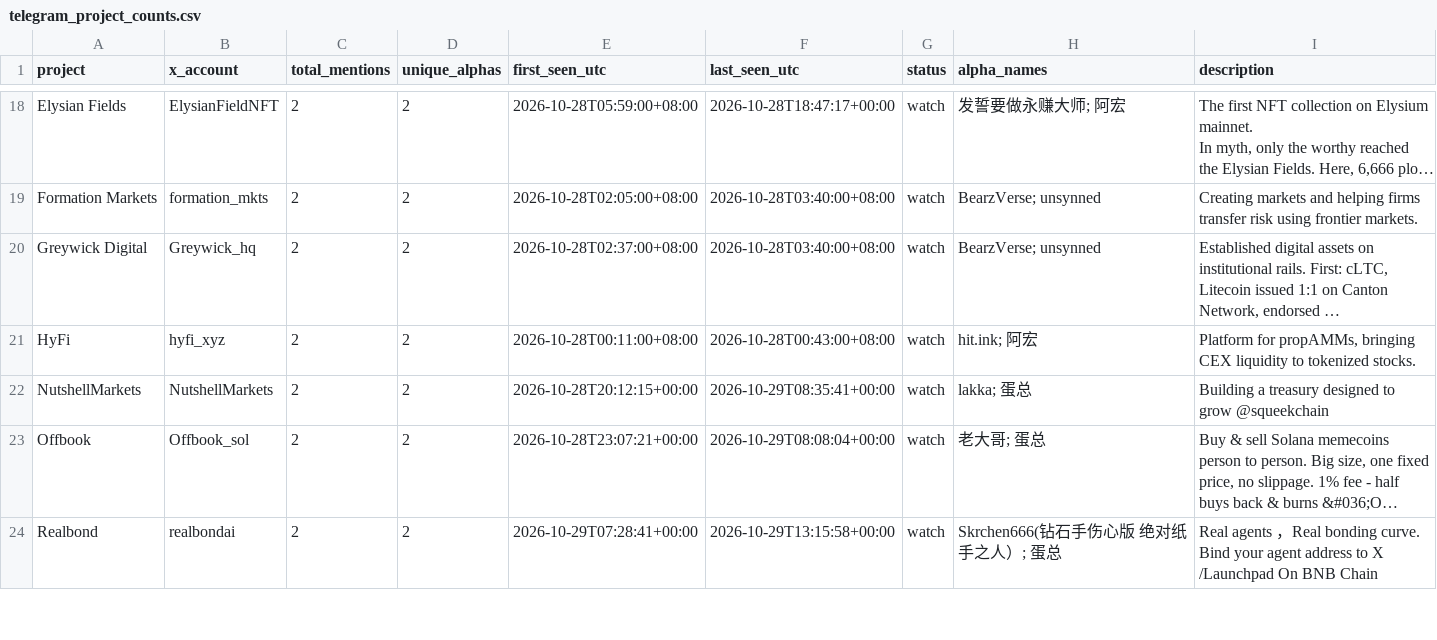
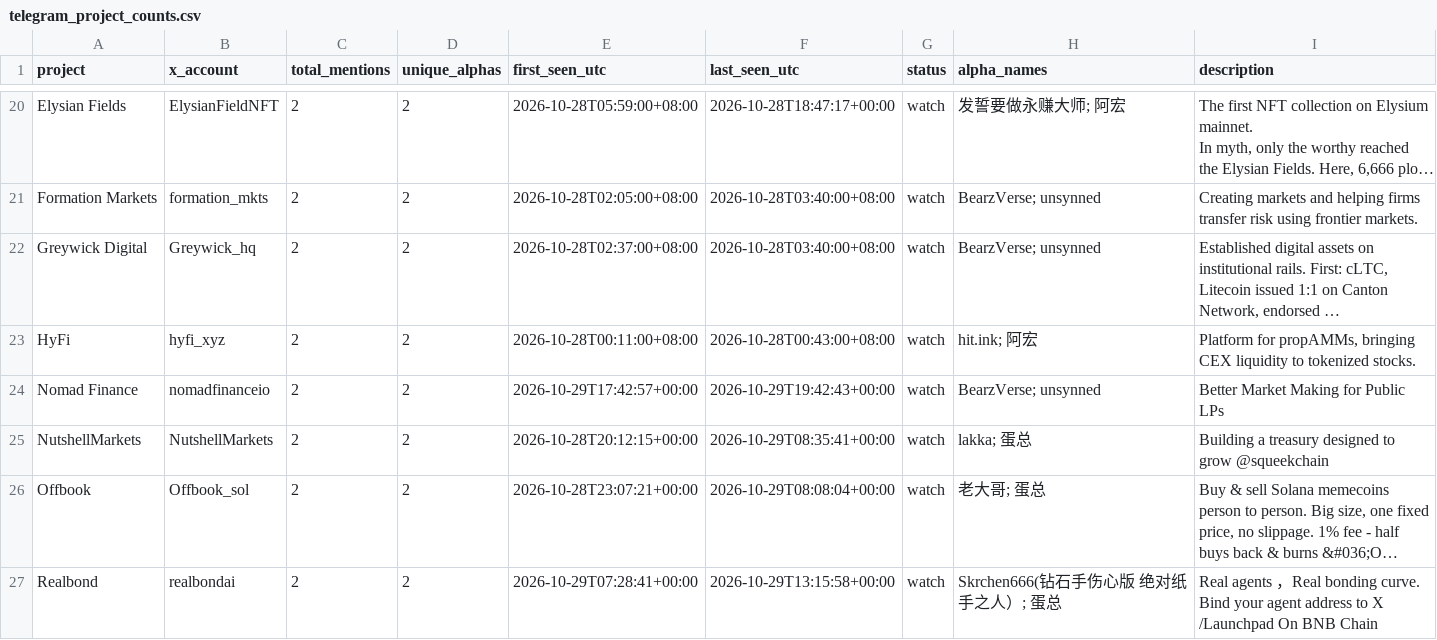
Before and after one commit to llzzqq111/alpha-monitor, a CSV file: telegram_project_counts.csv, drawn as a sheet; only a part is shown, gaps mark what is left out; long unchanged cells end in …; the diff covers the shown part only; the diff names each change by its address in the sheet, - before the commit and + after, or states it on an @@ line.

```diff
--- a/telegram_project_counts.csv
+++ b/telegram_project_counts.csv
+row 24: Nomad Finance | nomadfinanceio | 2 | 2 | 2026-10-29T17:42:57+00:00 | 2026-10-29T19:42:43+00:00 | watch | BearzVerse; unsynned | Better Market Making for Public LPs
```
Also changed, not shown: 12 added rows and 3 removed rows elsewhere in this file, 5 other files.
